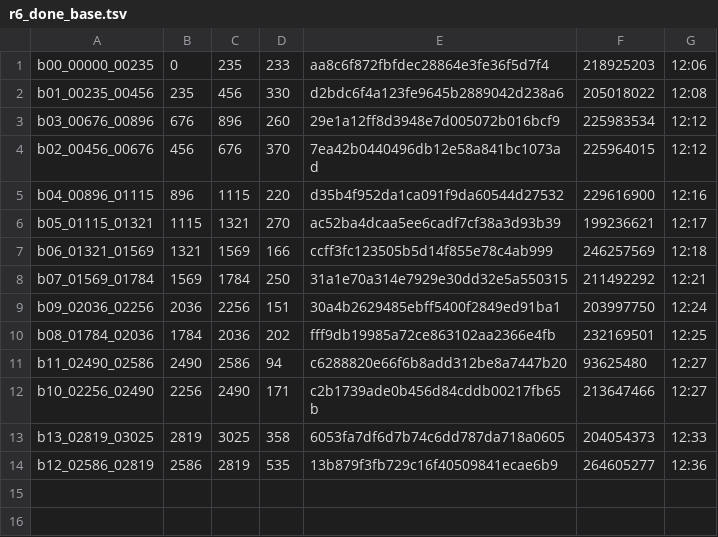
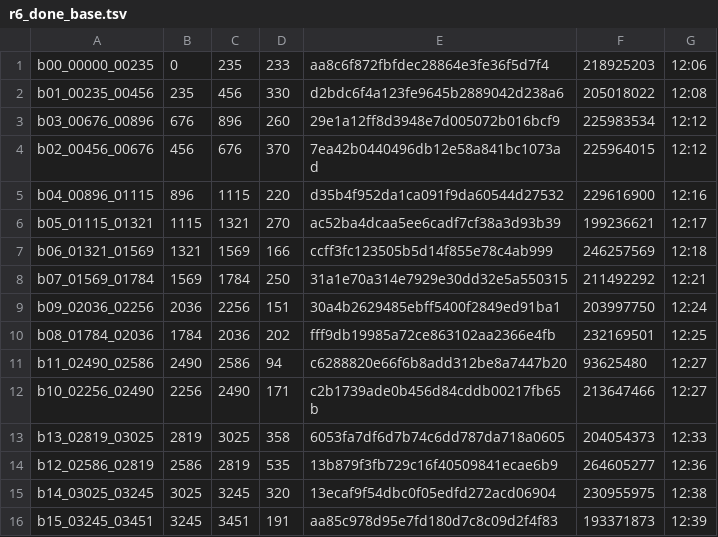
Before and after one commit to sannian66/-_MV_r6b_-, a TSV file: crew/round6/r6_done_base.tsv, drawn as a sheet; the diff names each change by its address in the sheet, - before the commit and + after, or states it on an @@ line.

Commit message:
自动同步 11-10 20:40

```diff
--- a/crew/round6/r6_done_base.tsv
+++ b/crew/round6/r6_done_base.tsv
+row 15: b14_03025_03245 | 3025 | 3245 | 320 | 13ecaf9f54dbc0f05edfd272acd06904 | 230955975 | 12:38
+row 16: b15_03245_03451 | 3245 | 3451 | 191 | aa85c978d95e7fd180d7c8c09d2f4f83 | 193371873 | 12:39
```
